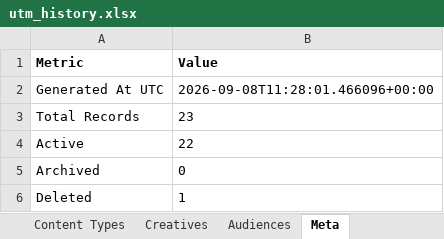
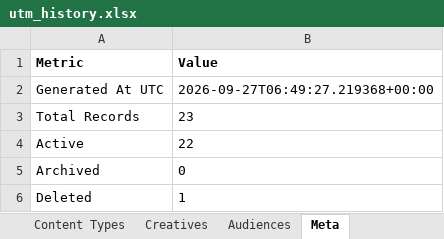
Before and after one commit to omidmoghiseh80-cell/robinsood-utm-manager1, an Excel workbook: exports/utm_history.xlsx, sheet Meta, drawn as a sheet; values as stored, in another font and other column widths than the file's, no borders; the diff names each change by its address in the sheet, - before the commit and + after, or states it on an @@ line.

```diff
--- a/exports/utm_history.xlsx (sheet Meta)
+++ b/exports/utm_history.xlsx (sheet Meta)
-B2 (Value): 2026-09-08T11:28:01.466096+00:00
+B2 (Value): 2026-09-27T06:49:27.219368+00:00
```
Also changed, not shown: sheet Campaigns.
